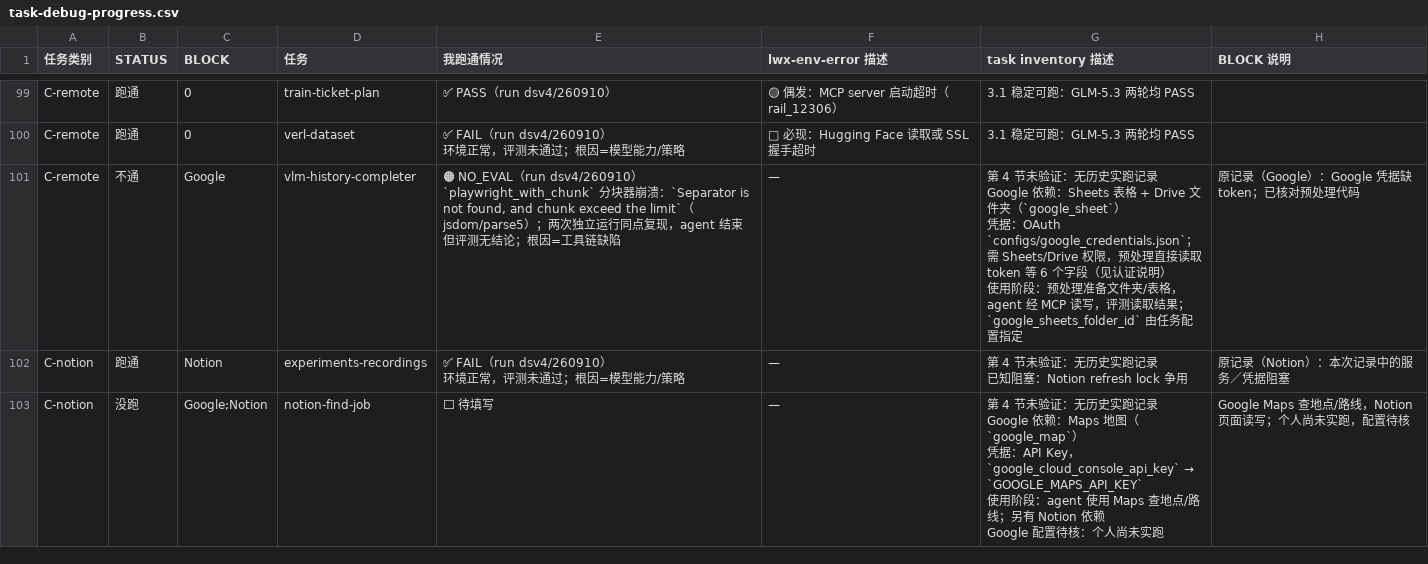
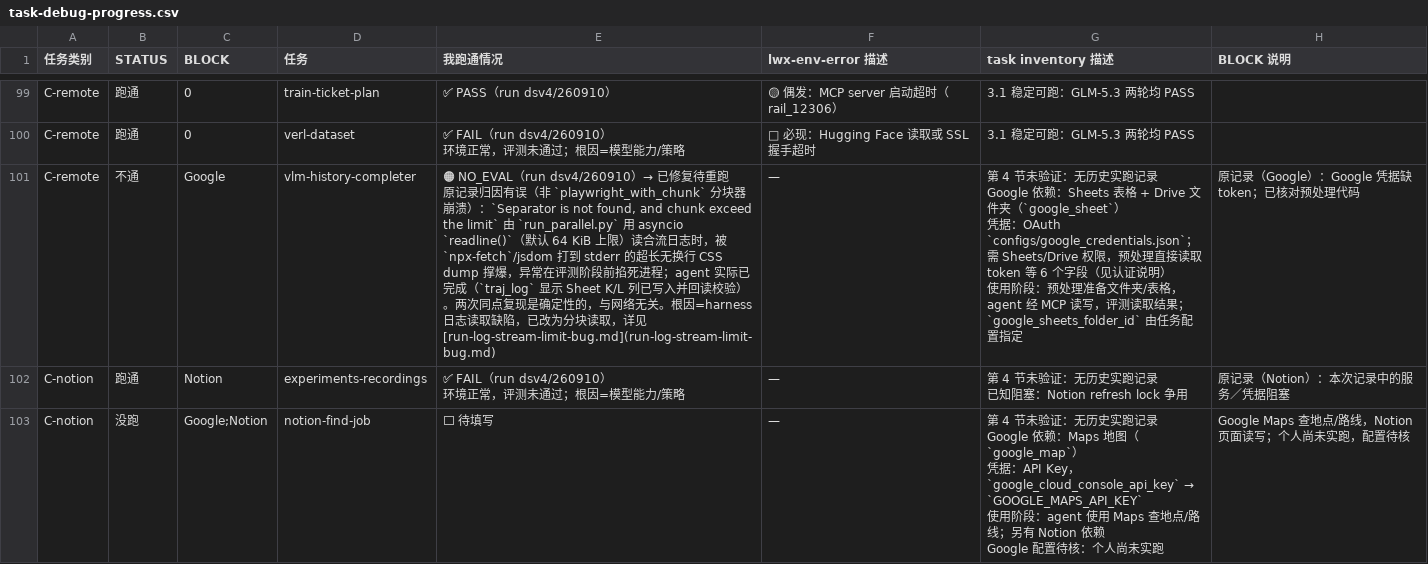
Before and after one commit to izhx/Toolathlon, a CSV file: docs/task-debug-progress.csv, drawn as a sheet; only a part is shown, gaps mark what is left out.

```diff
--- a/docs/task-debug-progress.csv
+++ b/docs/task-debug-progress.csv
@@ -325,7 +325,7 @@ C-remote,跑通,0,verl-dataset,"✅ FAIL（run dsv4/260910）
 环境正常，评测未通过；根因=模型能力/策略",🔴 必现：Hugging Face 读取或 SSL 握手超时,3.1 稳定可跑：GLM-5.3 两轮均 PASS,
-C-remote,不通,Google,vlm-history-completer,"🟠 NO_EVAL（run dsv4/260910）
-`playwright_with_chunk` 分块器崩溃：`Separator is not found, and chunk exceed the limit`（jsdom/parse5）；两次独立运行同点复现，agent 结束但评测无结论；根因=工具链缺陷",—,"第 4 节未验证：无历史实跑记录
-Google 依赖：Sheets 表格 + Drive 文件夹（`google_sheet`）
-凭据：OAuth `configs/google_credentials.json`；需 Sheets/Drive 权限，预处理直接读取 token 等 6 个字段（见认证说明）
-使用阶段：预处理准备文件夹/表格，agent 经 MCP 读写，评测读取结果；`google_sheets_folder_id` 由任务配置指定",原记录（Google）：Google 凭据缺 token；已核对预处理代码
+C-remote,不通,Google,vlm-history-completer,"🟠 NO_EVAL（run dsv4/260910）→ 已修复待重跑
+原记录归因有误（非 `playwright_with_chunk` 分块器崩溃）：`Separator is not found, and chunk exceed the limit` 由 `run_parallel.py` 用 asyncio `readline()`（默认 64 KiB 上限）读合流日志时，被 `npx-fetch`/jsdom 打到 stderr 的超长无换行 CSS dump 撑爆，异常在评测阶段前掐死进程；agent 实际已完成（`traj_log` 显示 Sheet K/L 列已写入并回读校验）。两次同点复现是确定性的，与网络无关。根因=harness 日志读取缺陷，已改为分块读取，详见 [run-log-stream-limit-bug.md](run-log-stream-limit-bug.md)",—,"第 4 节未验证：无历史实跑记录
+Google 依赖：Sheets 表格 + Drive 文件夹（`google_sheet`）
+凭据：OAuth `configs/google_credentials.json`；需 Sheets/Drive 权限，预处理直接读取 token 等 6 个字段（见认证说明）
+使用阶段：预处理准备文件夹/表格，agent 经 MCP 读写，评测读取结果；`google_sheets_folder_id` 由任务配置指定",原记录（Google）：Google 凭据缺 token；已核对预处理代码
 C-notion,跑通,Notion,experiments-recordings,"✅ FAIL（run dsv4/260910）
```
Also changed, not shown: 4 other files.
